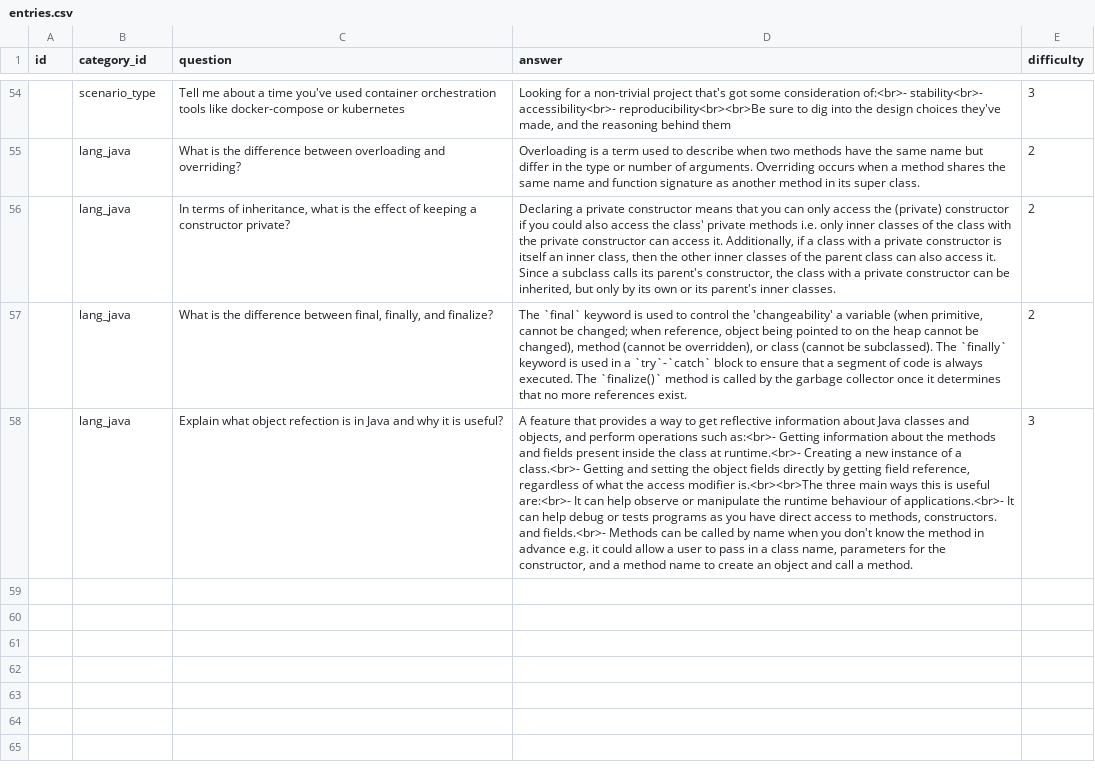
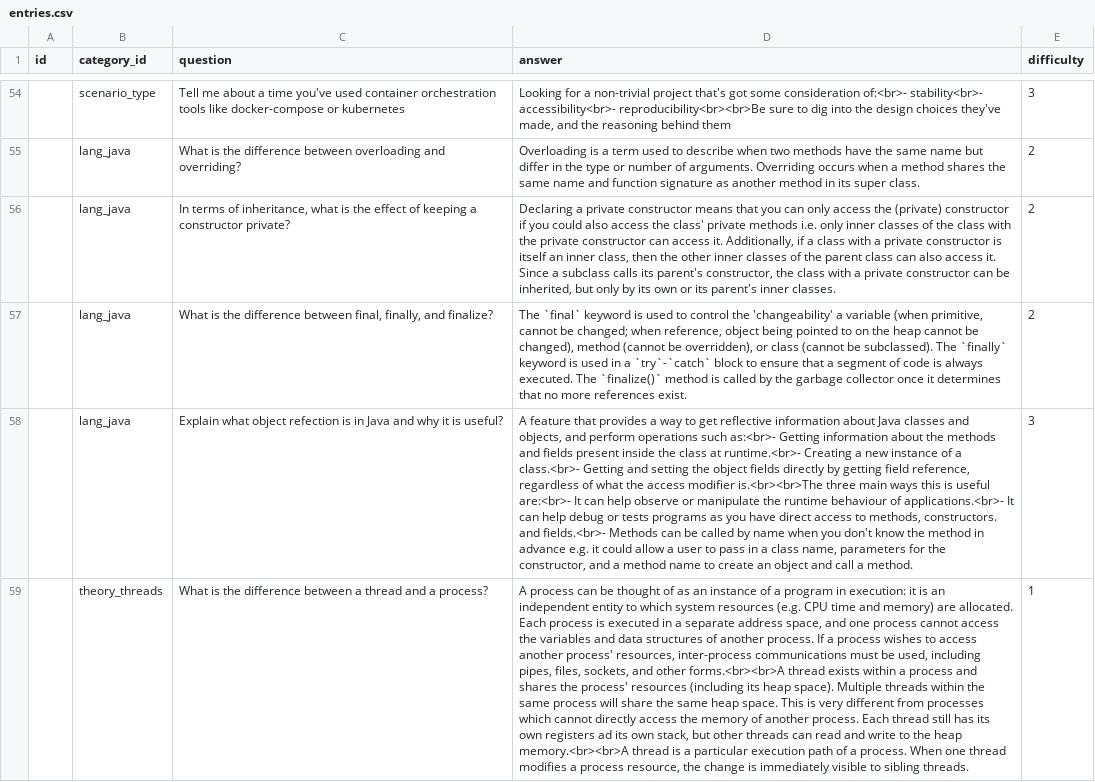
Before and after one commit to Daintta/Recruitment-Questions, a CSV file: src/data/entries.csv, drawn as a sheet; only a part is shown, gaps mark what is left out; the diff names each change by its address in the sheet, - before the commit and + after, or states it on an @@ line.

Commit message:
feat: adds threads question

```diff
--- a/src/data/entries.csv
+++ b/src/data/entries.csv
+row 59:  | theory_threads | What is the difference between a thread and a process? | A process can be thought of as an instance of a program in execution: it is an independent entity to which system resources (e.g. CPU time and memory) are allocated. Each process is executed in a separate address space, and one process cannot access the variables and data structures of another process. If a process wishes to access another process' resources, inter-process communications must be used, including pipes, files, sockets, and other forms.<br><br>A thread exists within a process and shares the process' resources (including its heap space). Multiple threads within the same process will share the same heap space. This is very different from processes which cannot directly access the memory of another process. Each thread still has its own registers ad its own stack, but other threads can read and write to the heap memory.<br><br>A thread is a particular execution path of a process. When one thread modifies a process resource, the change is immediately visible to sibling threads. | 1
```
Also changed, not shown: src/data/categories.csv, 2 other files.
